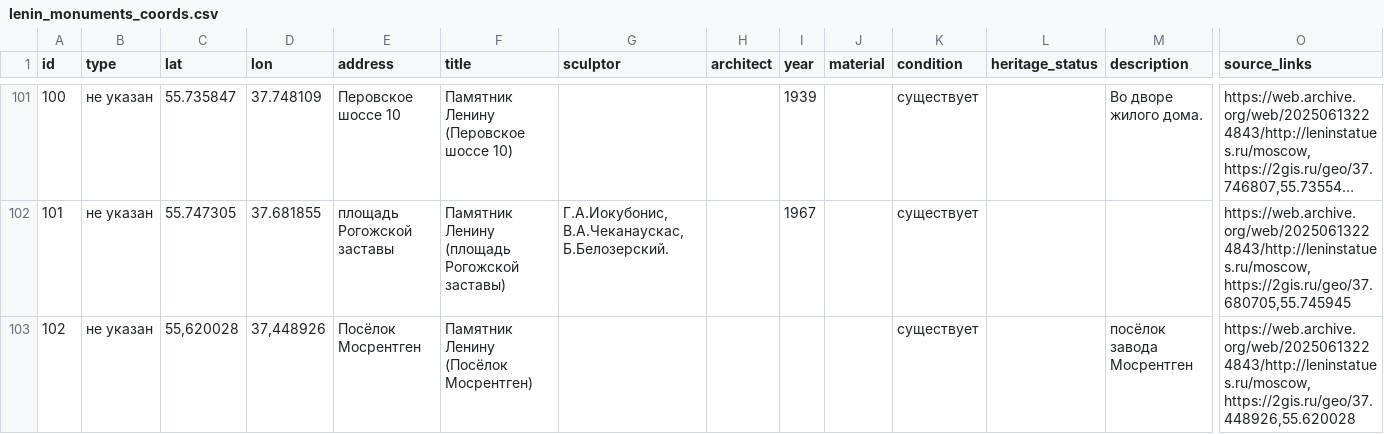
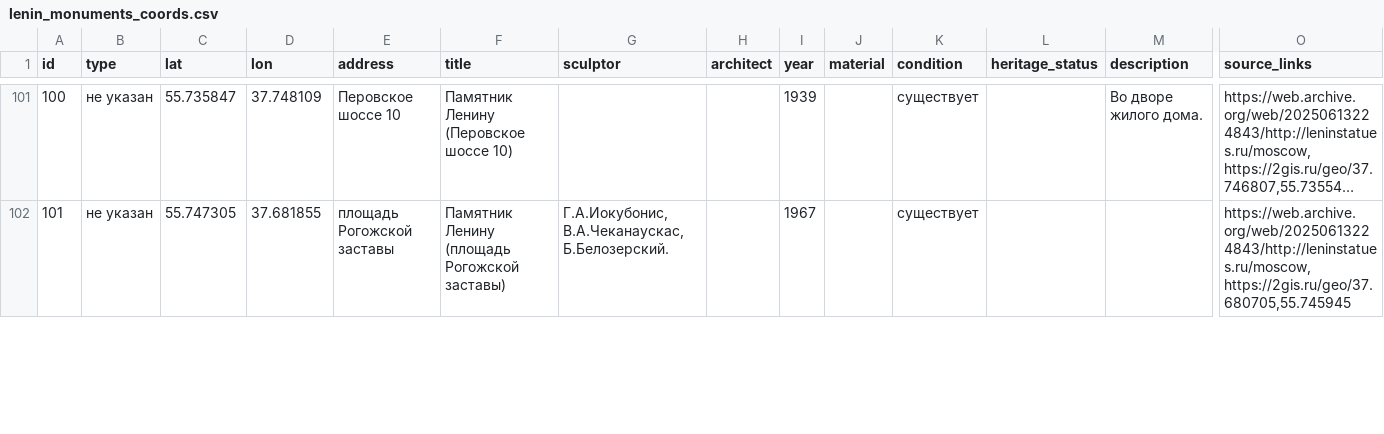
Before and after one commit to spzw06/Lenin_in_moscow, a CSV file: data/lenin_monuments_coords.csv, drawn as a sheet; only a part is shown, gaps mark what is left out; long unchanged cells end in …; removed rows and columns are numbered as before the commit, all else as after; rows hold the shown columns only; the diff covers the shown part only; the diff names each change by its address in the sheet, - before the commit and + after, or states it on an @@ line.

Commit message:
data updated

```diff
--- a/data/lenin_monuments_coords.csv
+++ b/data/lenin_monuments_coords.csv
-row 103: 102 | не указан | 55,620028 | 37,448926 | Посёлок Мосрентген | Памятник Ленину (Посёлок Мосрентген) |  |  |  |  | существует |  | посёлок завода Мосрентген | https://web.archive.org/web/20250613224843/http://leninstatues.ru/moscow, https://2gis.ru/geo/37.448926,55.620028
```
Also changed, not shown: 3 added rows and 1 removed row elsewhere in this file, data/images/photo_attribution.csv, 3 other files.
